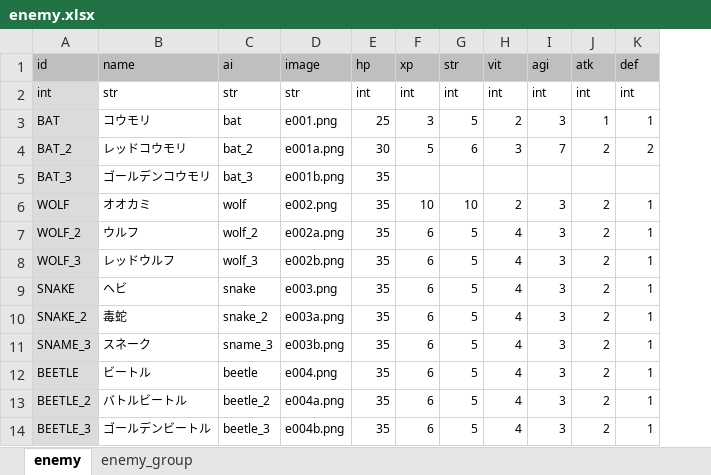
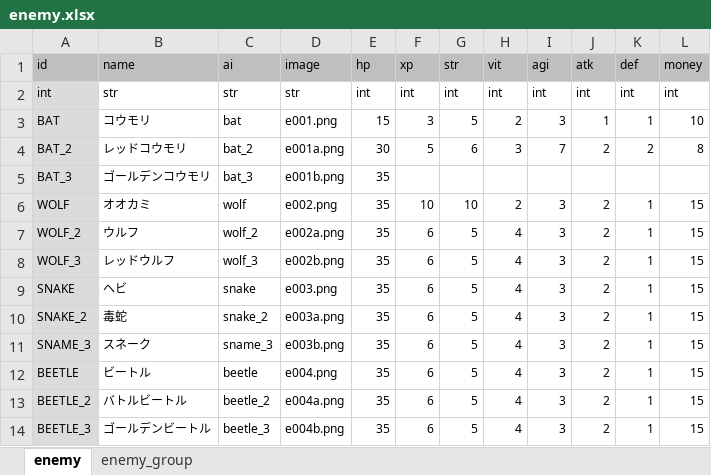
Before and after one commit to syun77/TournRPG, an Excel workbook: docs/enemy.xlsx, sheet enemy, drawn as a sheet; only a part is shown; values as stored, in another font and other column widths than the file's, no borders; the diff names each change by its address in the sheet, - before the commit and + after, or states it on an @@ line.

```diff
--- a/docs/enemy.xlsx (sheet enemy)
+++ b/docs/enemy.xlsx (sheet enemy)
+column L (money), rows 2-14: int | 10 | 8 |  | 15 | 15 | 15 | 15 | 15 | 15 | 15 | 15 | 15
-E3 (hp): 25
+E3 (hp): 15
```
Also changed, not shown: docs/item.xlsx, 8 other files.
